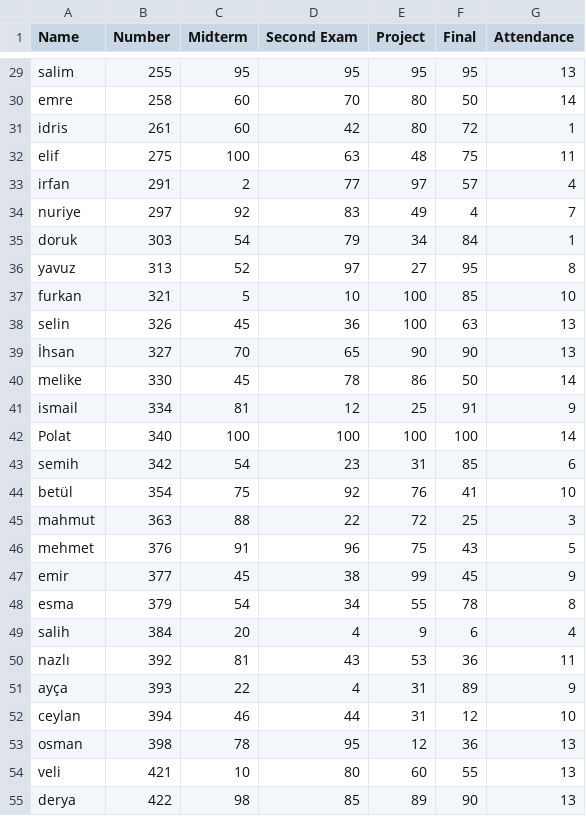
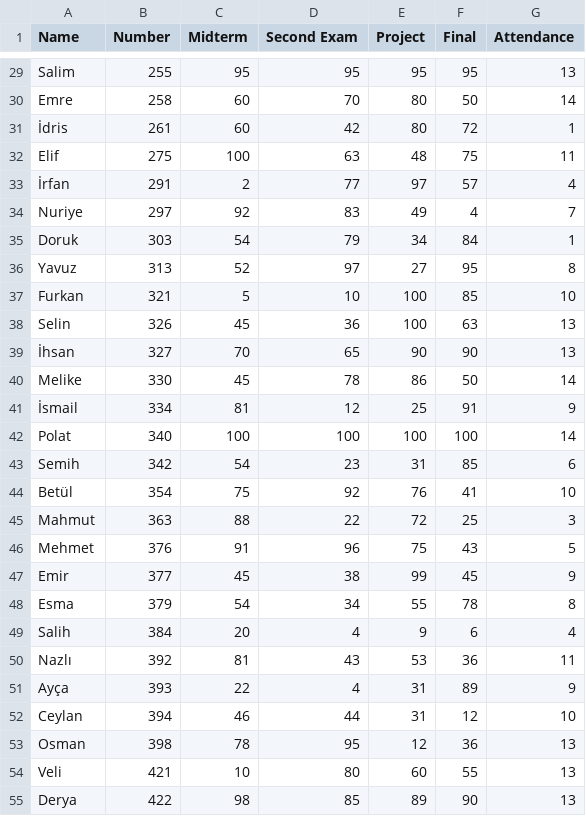
Before and after one commit to deryayigit/ceng-foundations, a CSV file: programming/c++/projects/student-grades/input.csv, drawn as a sheet; only a part is shown, gaps mark what is left out; the diff covers the shown part only; the diff names each change by its address in the sheet, - before the commit and + after, or states it on an @@ line.

Commit message:
Normalize names in input.csv

```diff
--- a/programming/c++/projects/student-grades/input.csv
+++ b/programming/c++/projects/student-grades/input.csv
-A29 (Name): salim
+A29 (Name): Salim
-A30 (Name): emre
+A30 (Name): Emre
-A31 (Name): idris
+A31 (Name): İdris
-A32 (Name): elif
+A32 (Name): Elif
-A33 (Name): irfan
+A33 (Name): İrfan
-A34 (Name): nuriye
+A34 (Name): Nuriye
-A35 (Name): doruk
+A35 (Name): Doruk
-A36 (Name): yavuz
+A36 (Name): Yavuz
-A37 (Name): furkan
+A37 (Name): Furkan
-A38 (Name): selin
+A38 (Name): Selin
-A40 (Name): melike
+A40 (Name): Melike
-A41 (Name): ismail
+A41 (Name): İsmail
-A43 (Name): semih
+A43 (Name): Semih
-A44 (Name): betül
+A44 (Name): Betül
-A45 (Name): mahmut
+A45 (Name): Mahmut
-A46 (Name): mehmet
+A46 (Name): Mehmet
-A47 (Name): emir
+A47 (Name): Emir
-A48 (Name): esma
+A48 (Name): Esma
-A49 (Name): salih
+A49 (Name): Salih
-A50 (Name): nazlı
+A50 (Name): Nazlı
-A51 (Name): ayça
+A51 (Name): Ayça
-A52 (Name): ceylan
+A52 (Name): Ceylan
-A53 (Name): osman
+A53 (Name): Osman
-A54 (Name): veli
+A54 (Name): Veli
-A55 (Name): derya
+A55 (Name): Derya
```
Also changed, not shown: 72 edited cells elsewhere in this file.
